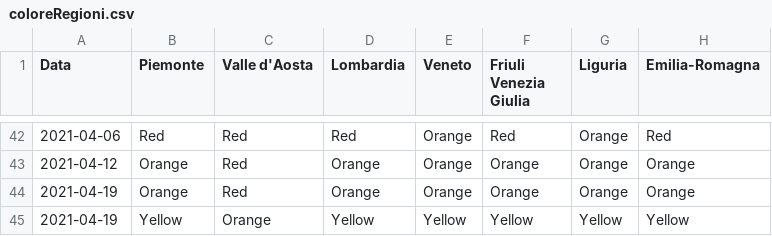
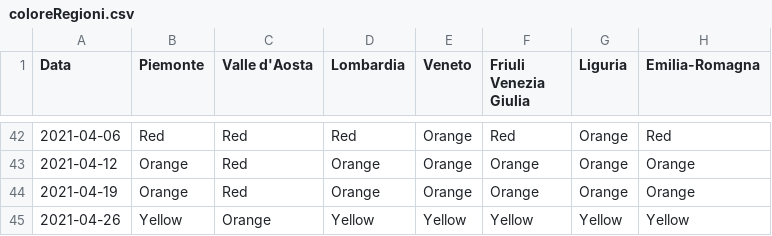
Before and after one commit to giovanniardenghi/dpc-covid-data, a CSV file: SUIHTER/coloreRegioni.csv, drawn as a sheet; only a part is shown, gaps mark what is left out; the diff names each change by its address in the sheet, - before the commit and + after, or states it on an @@ line.

Commit message:
Update coloreRegioni.csv

```diff
--- a/SUIHTER/coloreRegioni.csv
+++ b/SUIHTER/coloreRegioni.csv
-A45 (Data): 2021-04-19
+A45 (Data): 2021-04-26
```
